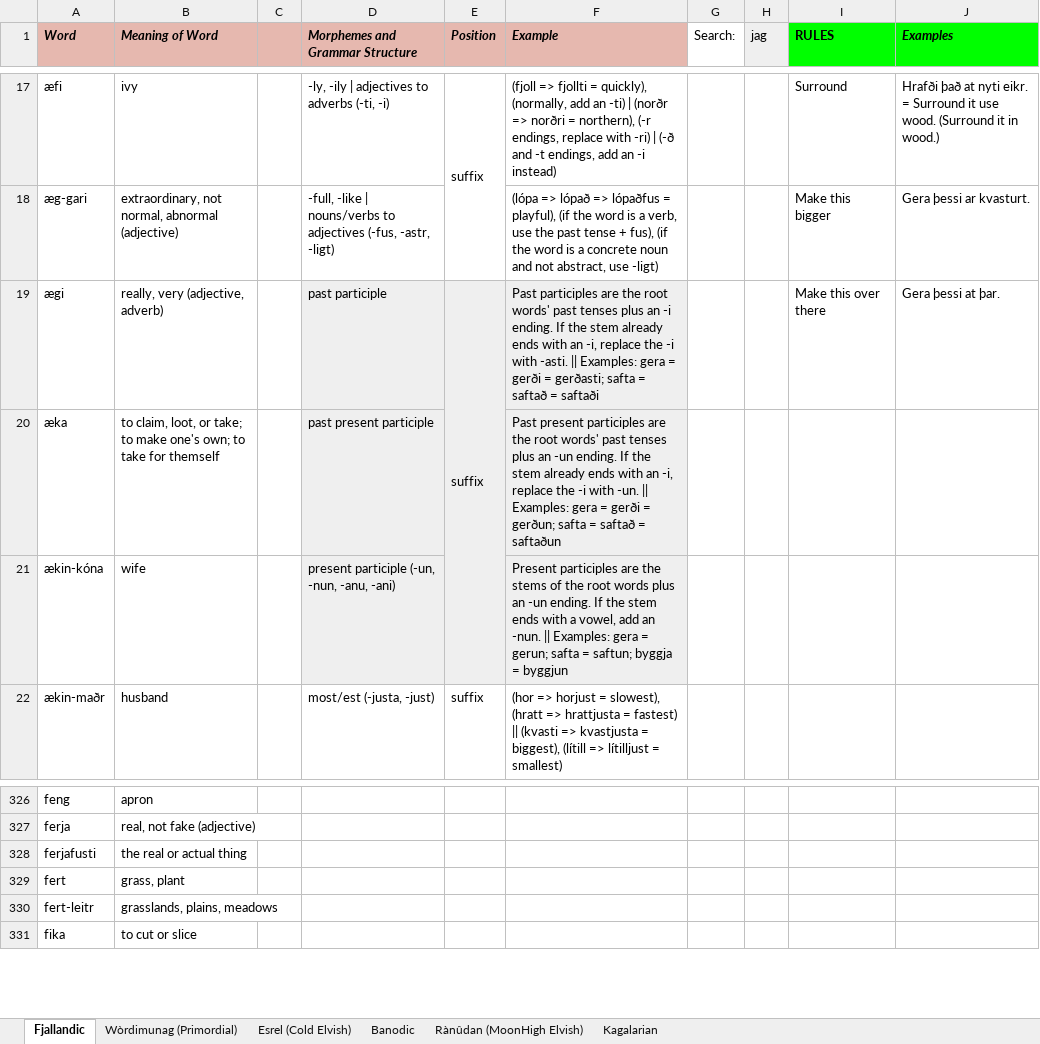
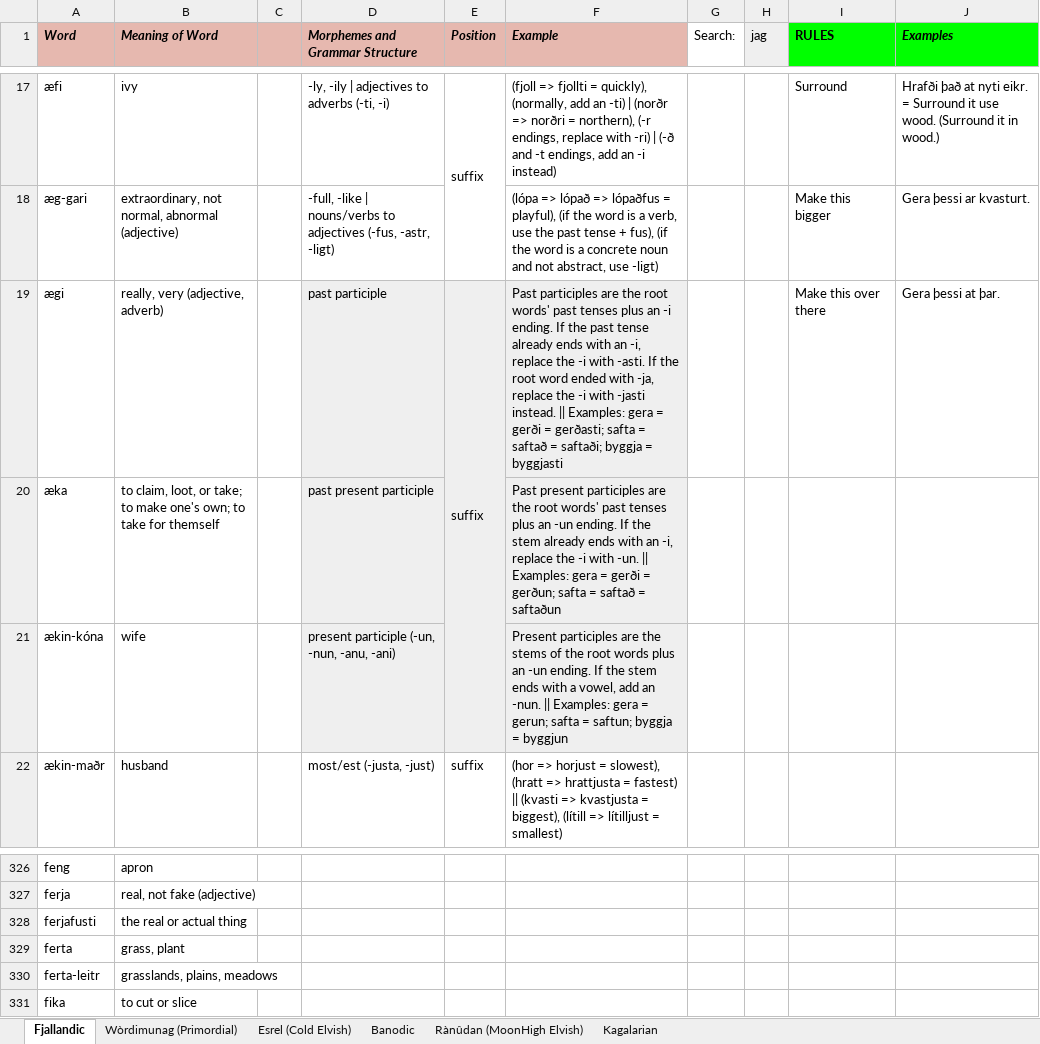
Before and after one commit to Oneo64/Auldworlde, an Excel workbook: Literature/Languages/Fantasy Languages.xlsx, sheet Fjallandic, drawn as a sheet; only a part is shown, gaps mark what is left out; values as stored, in another font and other column widths than the file's, no borders; charts and pictures not drawn; the diff names each change by its address in the sheet, - before the commit and + after, or states it on an @@ line.

Commit message:
Update Fantasy Languages.xlsx

```diff
--- a/Literature/Languages/Fantasy Languages.xlsx (sheet Fjallandic)
+++ b/Literature/Languages/Fantasy Languages.xlsx (sheet Fjallandic)
-F19 (Example): …If the stem already ends with an -i, replace the -i with -asti. || Examples: gera = gerði = gerðasti; safta = saftað = saftaði
+F19 (Example): …If the past tense already ends with an -i, replace the -i with -asti. If the root word ended with -ja, replace the -i with -jasti instead. || Examples: gera = gerði = gerðasti; safta = saftað = saftaði; byggja = byggjasti
-A329 (Word): fert
+A329 (Word): ferta
-A330 (Word): fert-leitr
+A330 (Word): ferta-leitr
```
